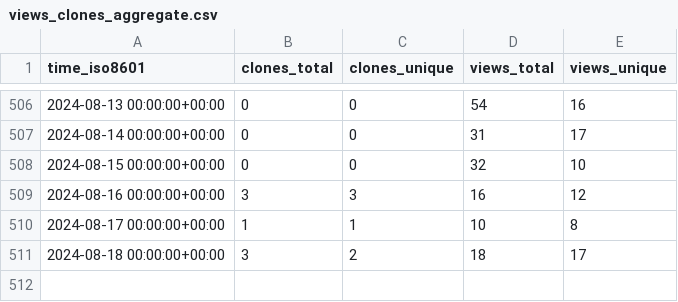
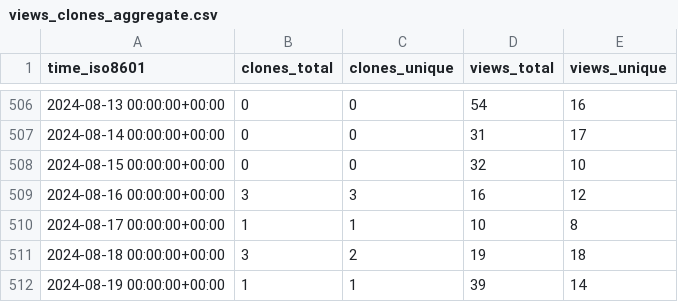
Before and after one commit to Pythagora-io/pythagora, a CSV file: Pythagora-io/pythagora/ghrs-data/views_clones_aggregate.csv, drawn as a sheet; only a part is shown, gaps mark what is left out.

```diff
--- a/Pythagora-io/pythagora/ghrs-data/views_clones_aggregate.csv
+++ b/Pythagora-io/pythagora/ghrs-data/views_clones_aggregate.csv
@@ -510,2 +510,3 @@ time_iso8601,clones_total,clones_unique,views_total,views_unique
 2024-08-17 00:00:00+00:00,1,1,10,8
-2024-08-18 00:00:00+00:00,3,2,18,17
+2024-08-18 00:00:00+00:00,3,2,19,18
+2024-08-19 00:00:00+00:00,1,1,39,14
```
Also changed, not shown: 1 other file.
